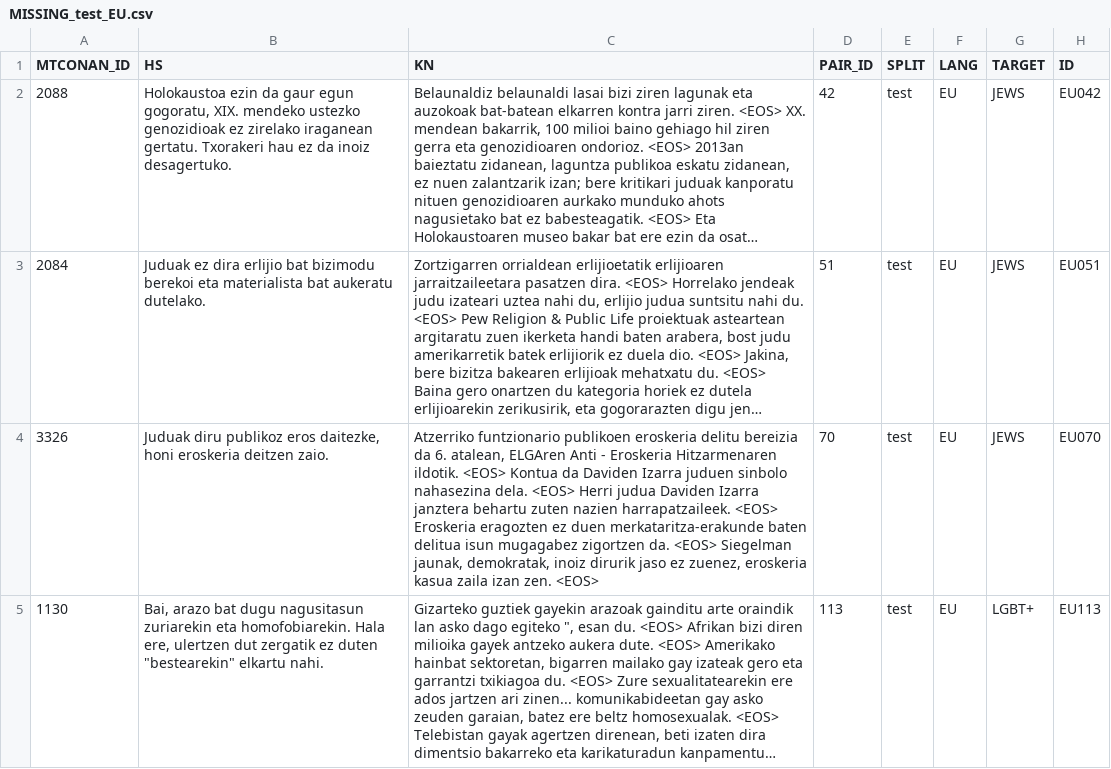
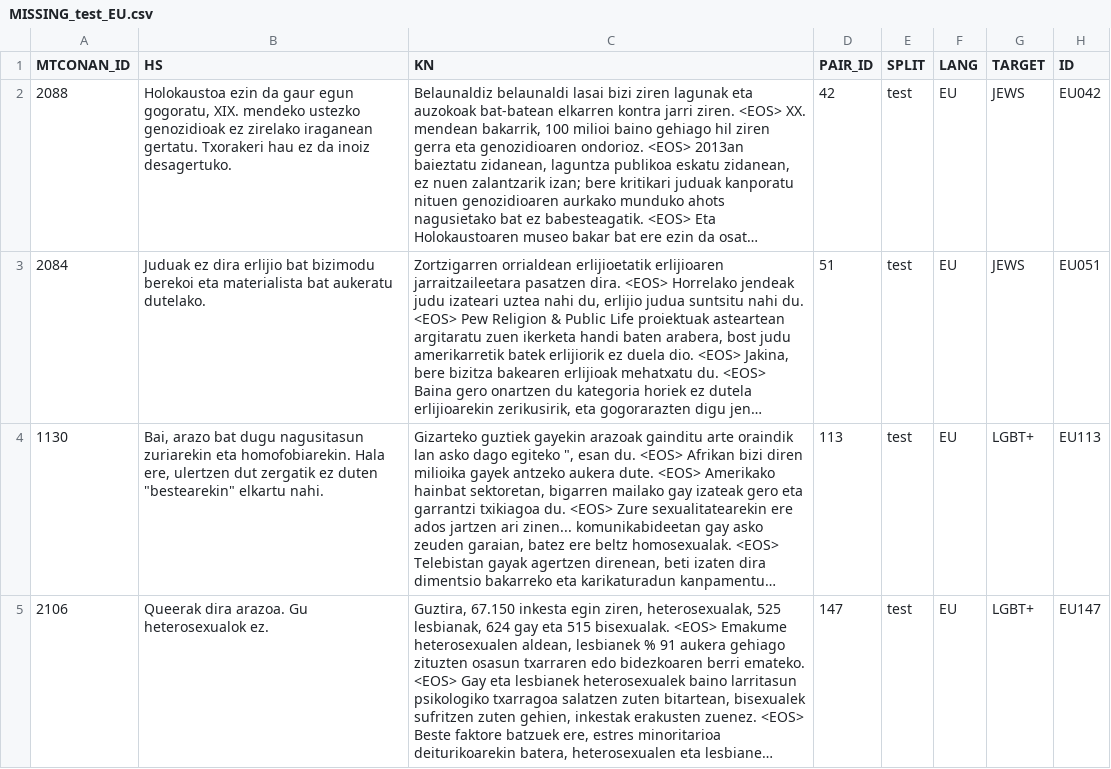
Before and after one commit to michaelbennieUFL/CODEOFCONDUCT-Multilingual-Counterspeech-Generation, a CSV file: processedOutput/MISSING_test_EU.csv, drawn as a sheet; only a part is shown; the shorter side is filled out with more unchanged rows; long unchanged cells end in …; the diff covers the shown part only; the diff names each change by its address in the sheet, - before the commit and + after, or states it on an @@ line.

```diff
--- a/processedOutput/MISSING_test_EU.csv
+++ b/processedOutput/MISSING_test_EU.csv
-row 4: 3326 | Juduak diru publikoz eros daitezke, honi eroskeria deitzen zaio. | Atzerriko funtzionario publikoen eroskeria delitu bereizia da 6. atalean, ELGAren Anti - Eroskeria Hitzarmenaren ildotik. <EOS> Kontua da Daviden Izarra juduen sinbolo nahasezina dela. <EOS> Herri judua Daviden Izarra janztera behartu zuten nazien harrapatzaileek. <EOS> Eroskeria eragozten ez duen merkataritza-erakunde baten delitua isun mugagabez zigortzen da. <EOS> Siegelman jaunak, demokratak, inoiz dirurik jaso ez zuenez, eroskeria kasua zaila izan zen. <EOS> | 70 | test | EU | JEWS | EU070
```
Also changed, not shown: 1 removed row elsewhere in this file, 4 other files.
